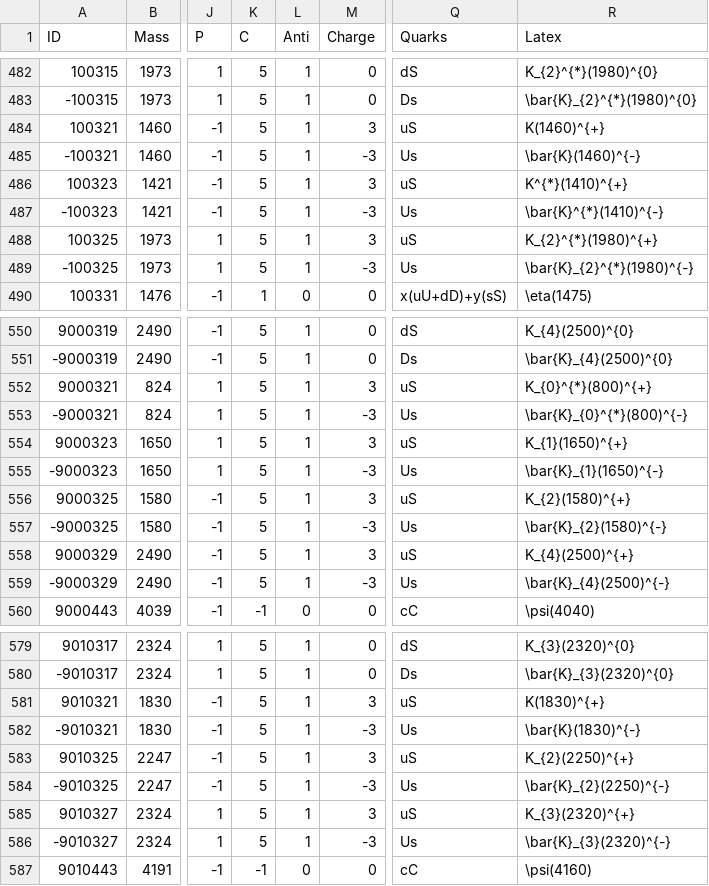
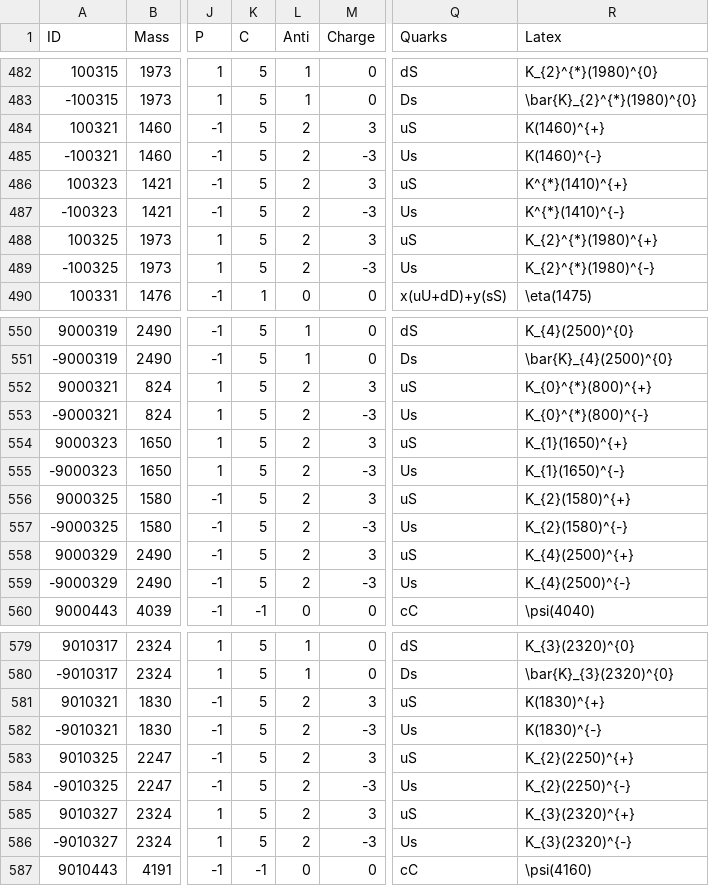
Before and after one commit to scikit-hep/particle, a CSV file: particle/data/particle2018.csv, drawn as a sheet; only a part is shown, gaps mark what is left out; the diff covers the shown part only; the diff names each change by its address in the sheet, - before the commit and + after, or states it on an @@ line.

```diff
--- a/particle/data/particle2018.csv
+++ b/particle/data/particle2018.csv
-L484:L489 (Anti): 1
+L484:L489 (Anti): 2
-R485 (Latex): \bar{K}(1460)^{-}
+R485 (Latex): K(1460)^{-}
-R487 (Latex): \bar{K}^{*}(1410)^{-}
+R487 (Latex): K^{*}(1410)^{-}
-R489 (Latex): \bar{K}_{2}^{*}(1980)^{-}
+R489 (Latex): K_{2}^{*}(1980)^{-}
-L552:L559 (Anti): 1
+L552:L559 (Anti): 2
-R553 (Latex): \bar{K}_{0}^{*}(800)^{-}
+R553 (Latex): K_{0}^{*}(800)^{-}
-R555 (Latex): \bar{K}_{1}(1650)^{-}
+R555 (Latex): K_{1}(1650)^{-}
-R557 (Latex): \bar{K}_{2}(1580)^{-}
+R557 (Latex): K_{2}(1580)^{-}
-R559 (Latex): \bar{K}_{4}(2500)^{-}
+R559 (Latex): K_{4}(2500)^{-}
-L581:L586 (Anti): 1
+L581:L586 (Anti): 2
-R582 (Latex): \bar{K}(1830)^{-}
+R582 (Latex): K(1830)^{-}
-R584 (Latex): \bar{K}_{2}(2250)^{-}
+R584 (Latex): K_{2}(2250)^{-}
-R586 (Latex): \bar{K}_{3}(2320)^{-}
+R586 (Latex): K_{3}(2320)^{-}
```
Also changed, not shown: 36 edited cells elsewhere in this file, 1 other file.
